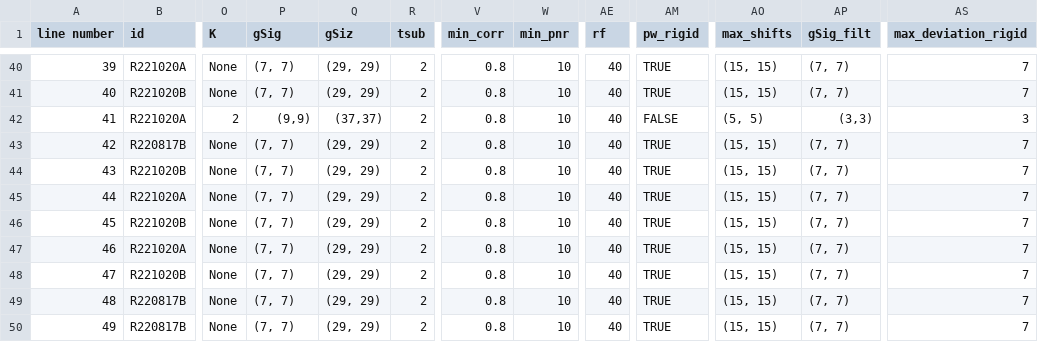
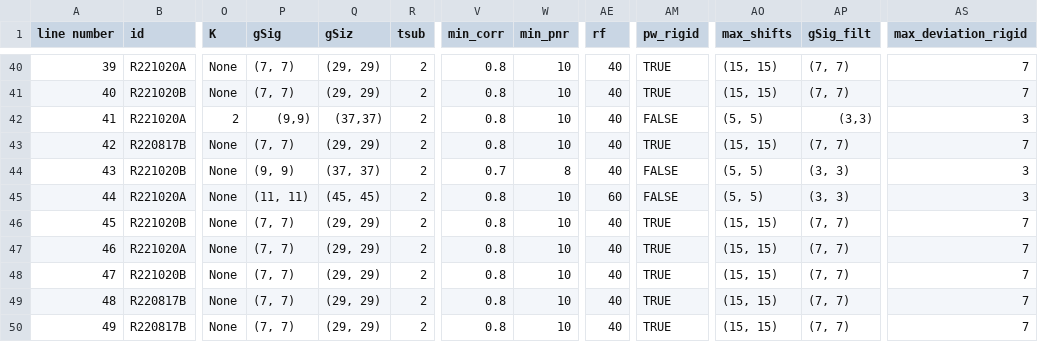
Before and after one commit to reedpen/ace, a CSV file: analysis_parameters.csv, drawn as a sheet; only a part is shown, gaps mark what is left out; the diff names each change by its address in the sheet, - before the commit and + after, or states it on an @@ line.

Commit message:
parameters for experiment 43 and 44

```diff
--- a/analysis_parameters.csv
+++ b/analysis_parameters.csv
-P44 (gSig): (7, 7)
+P44 (gSig): (9, 9)
-Q44 (gSiz): (29, 29)
+Q44 (gSiz): (37, 37)
-V44 (min_corr): 0.8
+V44 (min_corr): 0.7
-W44 (min_pnr): 10
+W44 (min_pnr): 8
-AM44:AM45 (pw_rigid): TRUE
+AM44:AM45 (pw_rigid): FALSE
-AO44:AO45 (max_shifts): (15, 15)
+AO44:AO45 (max_shifts): (5, 5)
-AP44:AP45 (gSig_filt): (7, 7)
+AP44:AP45 (gSig_filt): (3, 3)
-AS44:AS45 (max_deviation_rigid): 7
+AS44:AS45 (max_deviation_rigid): 3
-P45 (gSig): (7, 7)
+P45 (gSig): (11, 11)
-Q45 (gSiz): (29, 29)
+Q45 (gSiz): (45, 45)
-AE45 (rf): 40
+AE45 (rf): 60
```
